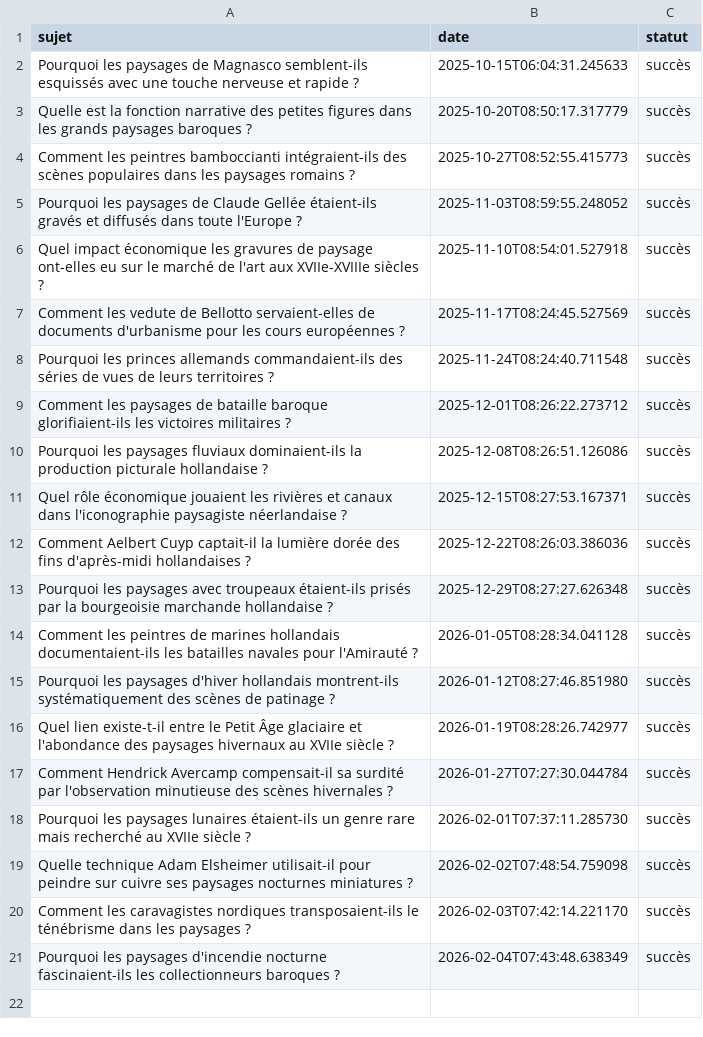
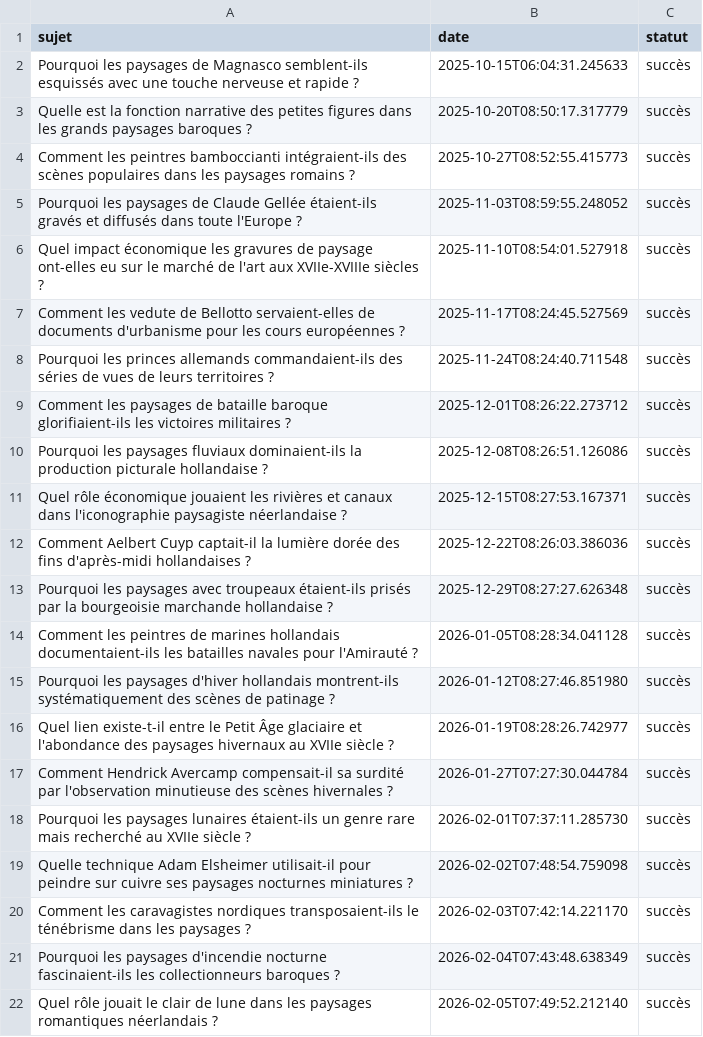
Before and after one commit to Metalosmose21/Nature-6-, a CSV file: sujets_traites.csv, drawn as a sheet.

```diff
--- a/sujets_traites.csv
+++ b/sujets_traites.csv
@@ -21 +21,2 @@ Comment les caravagistes nordiques transposaient-ils le ténébrisme dans les pa
 Pourquoi les paysages d'incendie nocturne fascinaient-ils les collectionneurs baroques ?,2026-02-04T07:43:48.638349,succès
+Quel rôle jouait le clair de lune dans les paysages romantiques néerlandais ?,2026-02-05T07:49:52.212140,succès
```
Also changed, not shown: sujets.csv.
